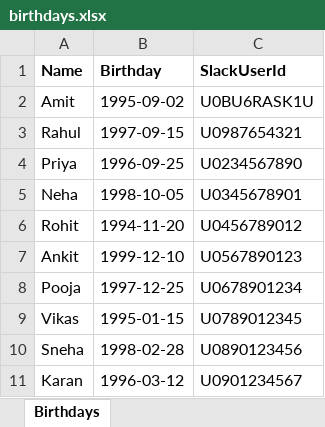
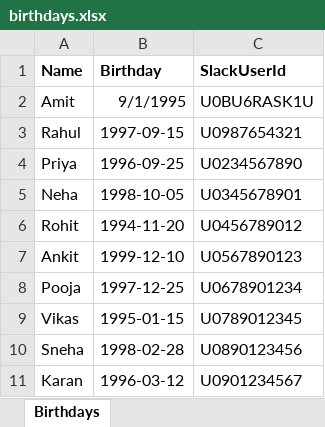
Before and after one commit to akkc01/happy-birthday-slack-reminder, an Excel workbook: data/birthdays.xlsx, sheet Birthdays, drawn as a sheet; values as stored, in another font and other column widths than the file's, no borders; the diff names each change by its address in the sheet, - before the commit and + after, or states it on an @@ line.

Commit message:
Test birthday reminder

```diff
--- a/data/birthdays.xlsx (sheet Birthdays)
+++ b/data/birthdays.xlsx (sheet Birthdays)
-B2 (Birthday): 1995-09-02
+B2 (Birthday): 9/1/1995
```
Also changed, not shown: 1 other file.
